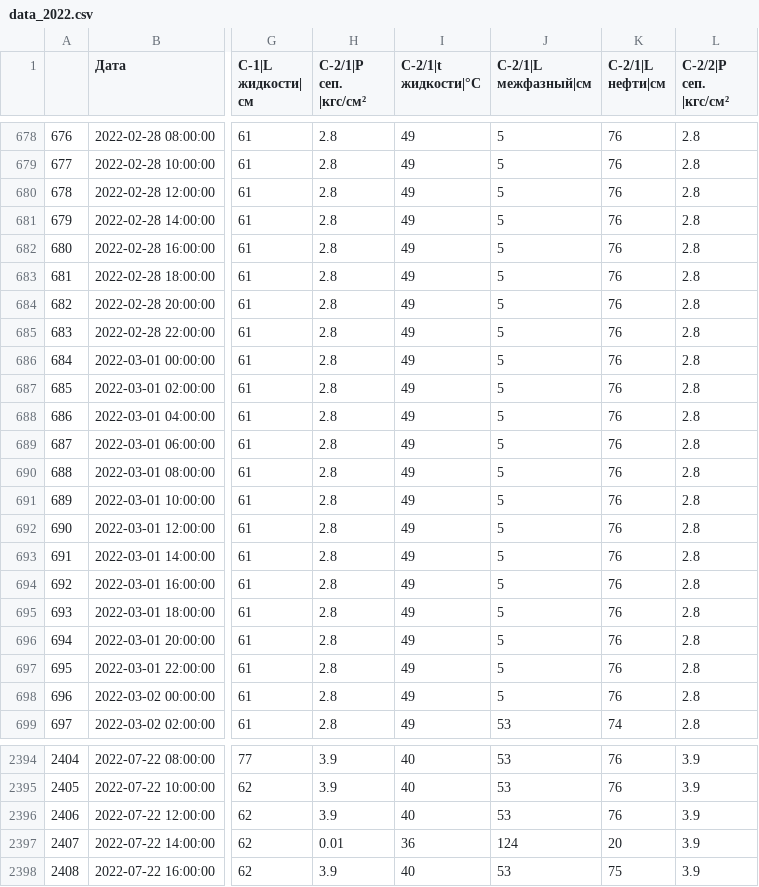
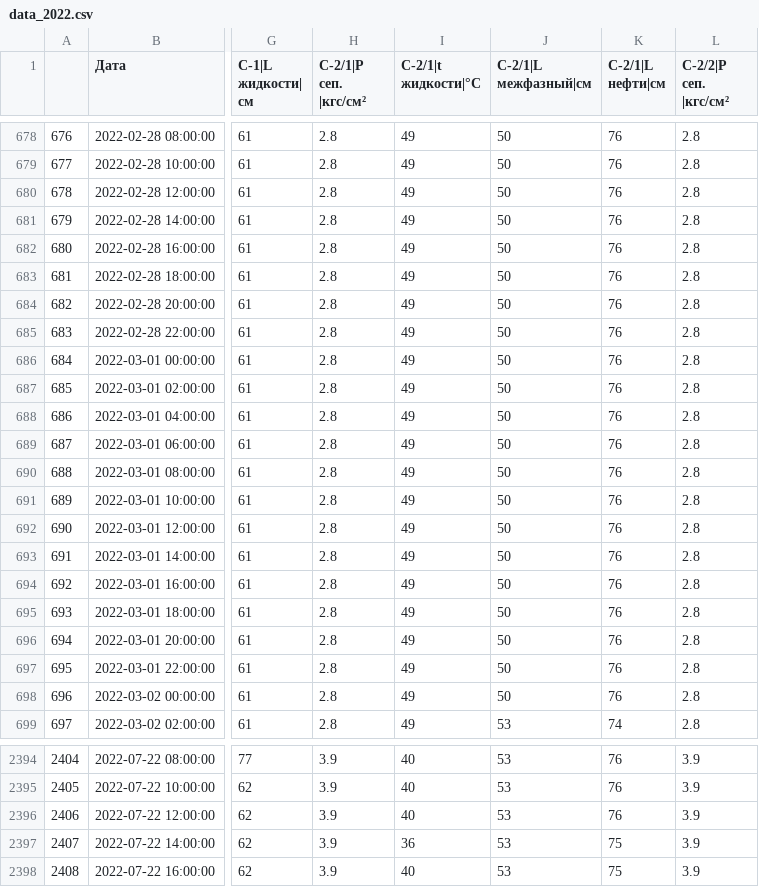
Before and after one commit to Luzinsan/petrol, a CSV file: data/preprocessed/data_2022.csv, drawn as a sheet; only a part is shown, gaps mark what is left out; the diff covers the shown part only; the diff names each change by its address in the sheet, - before the commit and + after, or states it on an @@ line.

```diff
--- a/data/preprocessed/data_2022.csv
+++ b/data/preprocessed/data_2022.csv
-J678:J698 (С-2/1|L межфазный|см): 5
+J678:J698 (С-2/1|L межфазный|см): 50
-H2397 (С-2/1|P сеп. |кгс/см²): 0.01
+H2397 (С-2/1|P сеп. |кгс/см²): 3.9
-J2397 (С-2/1|L межфазный|см): 124
+J2397 (С-2/1|L межфазный|см): 53
-K2397 (С-2/1|L нефти|см): 20
+K2397 (С-2/1|L нефти|см): 75
```
Also changed, not shown: 60 edited cells elsewhere in this file, 3 other files.
